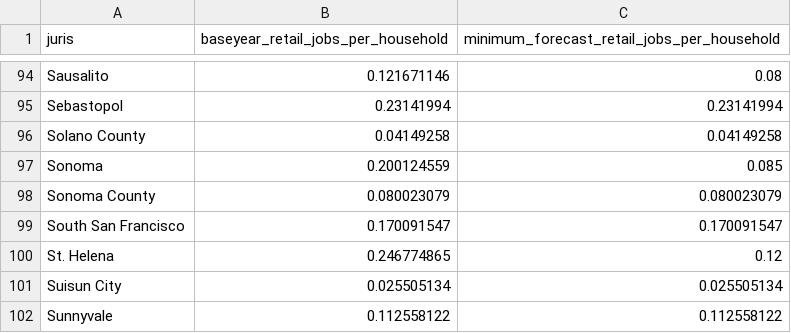
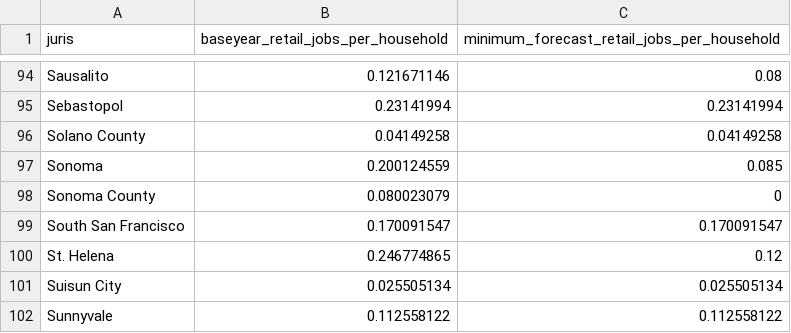
Before and after one commit to UDST/bayarea_urbansim, a CSV file: data/juris_assumptions.csv, drawn as a sheet; only a part is shown, gaps mark what is left out.

Commit message:
son county to 0

```diff
--- a/data/juris_assumptions.csv
+++ b/data/juris_assumptions.csv
@@ -97,3 +97,3 @@ Solano County,0.04149258,0.04149258
 Sonoma,0.200124559,0.085
-Sonoma County,0.080023079,0.080023079
+Sonoma County,0.080023079,0
 South San Francisco,0.170091547,0.170091547
```
